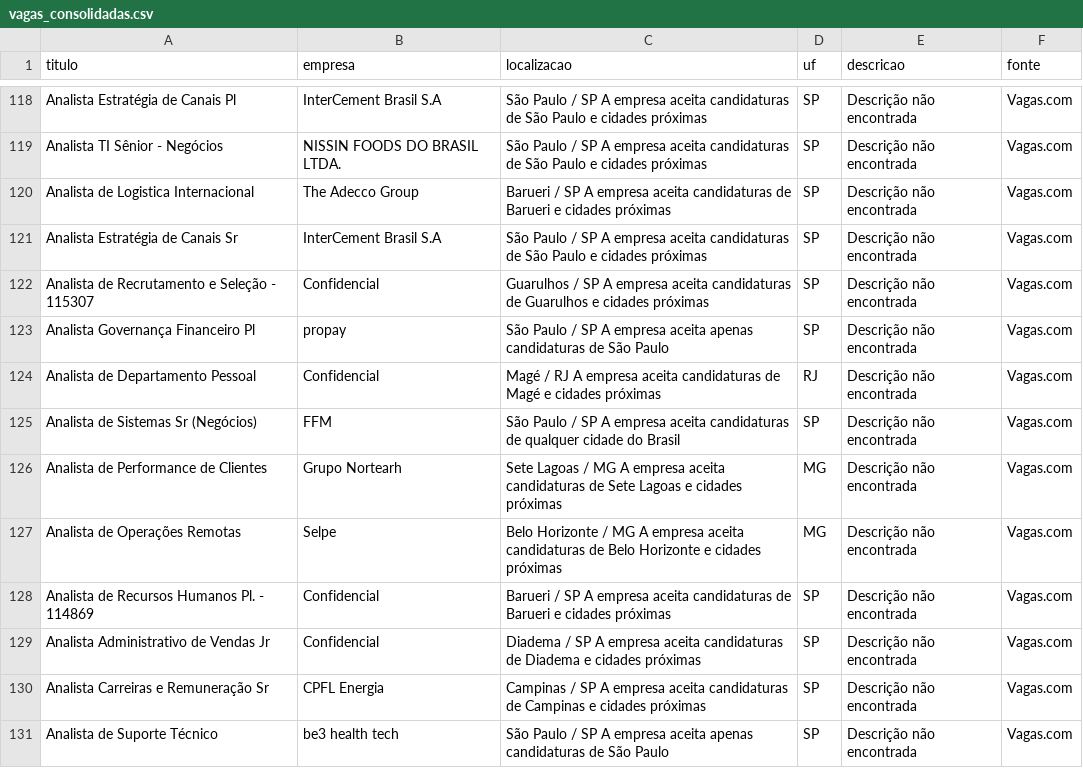
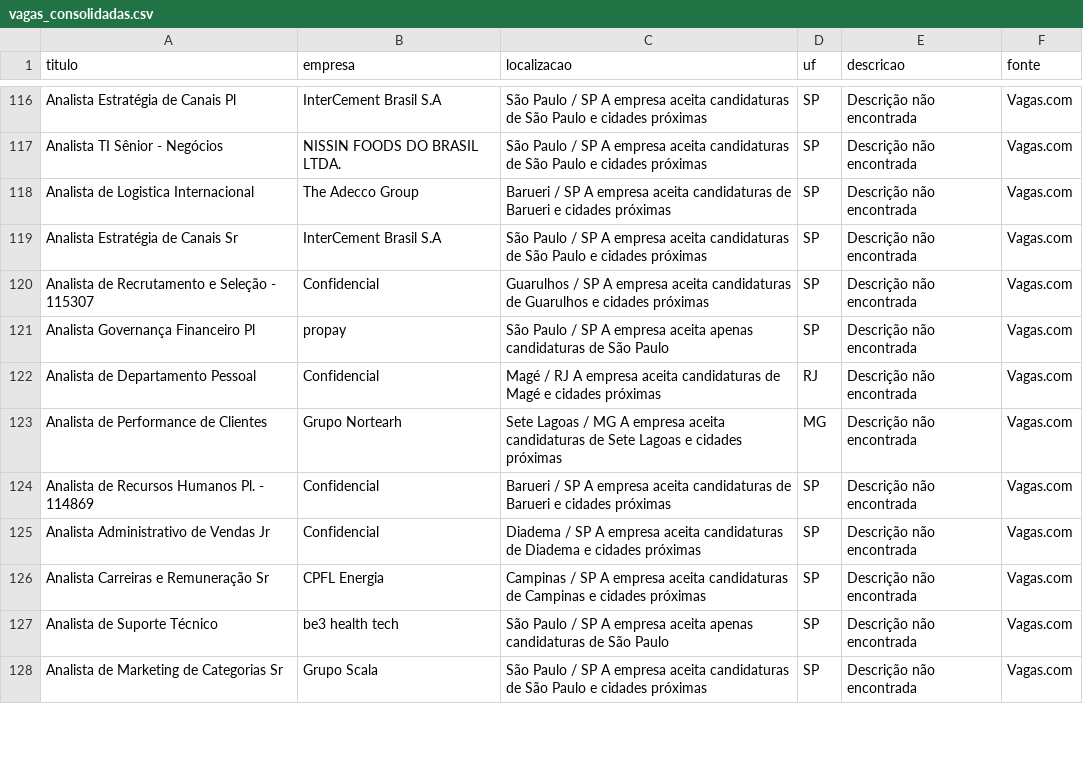
Before and after one commit to rodineyw/analise_vagas, a CSV file: vagas_consolidadas.csv, drawn as a sheet; only a part is shown, gaps mark what is left out; the diff covers the shown part only.

Commit message:
CHORE: Atualiza dados de vagas do Vagas.com (Mon Aug 24 09:48:07 UTC 2026)

```diff
--- a/vagas_consolidadas.csv
+++ b/vagas_consolidadas.csv
@@ -937,5 +935,3 @@ Analista Governança Financeiro Pl,propay,São Paulo / SP
 Analista de Departamento Pessoal,Confidencial,Magé / RJ                                       A empresa aceita candidaturas de Magé e cidades próximas,RJ,Descrição não encontrada,Vagas.com
-Analista de Sistemas Sr (Negócios),FFM,São Paulo / SP                                       A empresa aceita candidaturas de qualquer cidade do Brasil,SP,Descrição não encontrada,Vagas.com
 Analista de Performance de Clientes,Grupo Nortearh,Sete Lagoas / MG                                       A empresa aceita candidaturas de Sete Lagoas e cidades próximas,MG,Descrição não encontrada,Vagas.com
-Analista de Operações Remotas,Selpe,Belo Horizonte / MG                                       A empresa aceita candidaturas de Belo Horizonte e cidades próximas,MG,Descrição não encontrada,Vagas.com
 Analista de Recursos Humanos Pl. - 114869,Confidencial,Barueri / SP                                       A empresa aceita candidaturas de Barueri e cidades próximas,SP,Descrição não encontrada,Vagas.com
@@ -944 +940,2 @@ Analista Carreiras e Remuneração Sr,CPFL Energia,Campinas / SP
 Analista de Suporte Técnico,be3 health tech,São Paulo / SP                                       A empresa aceita apenas candidaturas de São Paulo,SP,Descrição não encontrada,Vagas.com
+Analista de Marketing de Categorias Sr,Grupo Scala,São Paulo / SP                                       A empresa aceita candidaturas de São Paulo e cidades próximas,SP,Descrição não encontrada,Vagas.com
```
Also changed, not shown: 2 added rows, 12 removed rows, 21 moved rows and 10 edited cells elsewhere in this file.
